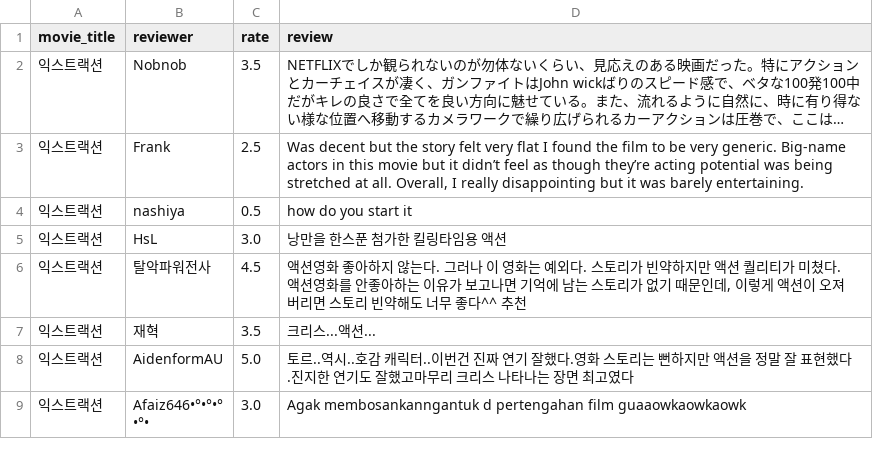
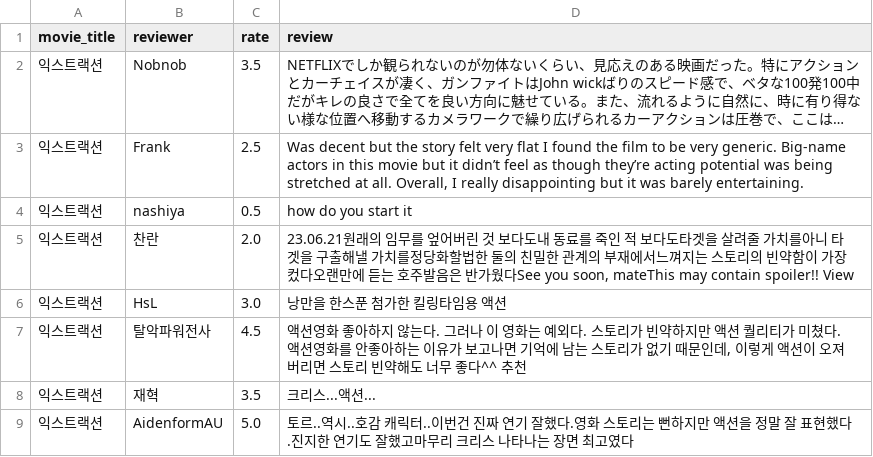
Before and after one commit to Devcourse-1th-team1-1/back-end-repo, a CSV file: crawlingFolder/data/movie_reviews_total.csv, drawn as a sheet; only a part is shown; the shorter side is filled out with more unchanged rows; long unchanged cells end in ….

Commit message:
2023-06-22 Run crawler and update current data

```diff
--- a/crawlingFolder/data/movie_reviews_total.csv
+++ b/crawlingFolder/data/movie_reviews_total.csv
@@ -4,2 +4,3 @@
 익스트랙션,nashiya,0.5,how do you start it
+익스트랙션,찬란,2.0,"23.06.21원래의 임무를 엎어버린 것 보다도내 동료를 죽인 적 보다도타겟을 살려줄 가치를아니 타겟을 구출해낼 가치를정당화할법한 둘의 친밀한 관계의 부재에서느껴지는 스토리의 빈약함이 가장 컸다오랜만에 듣는 호주발음은 반가웠다See you soon, mateThis may contain spoiler!! View"
 익스트랙션,HsL,3.0,낭만을 한스푼 첨가한 킬링타임용 액션
```
Also changed, not shown: crawlingFolder/data/movie_rankings.csv.
